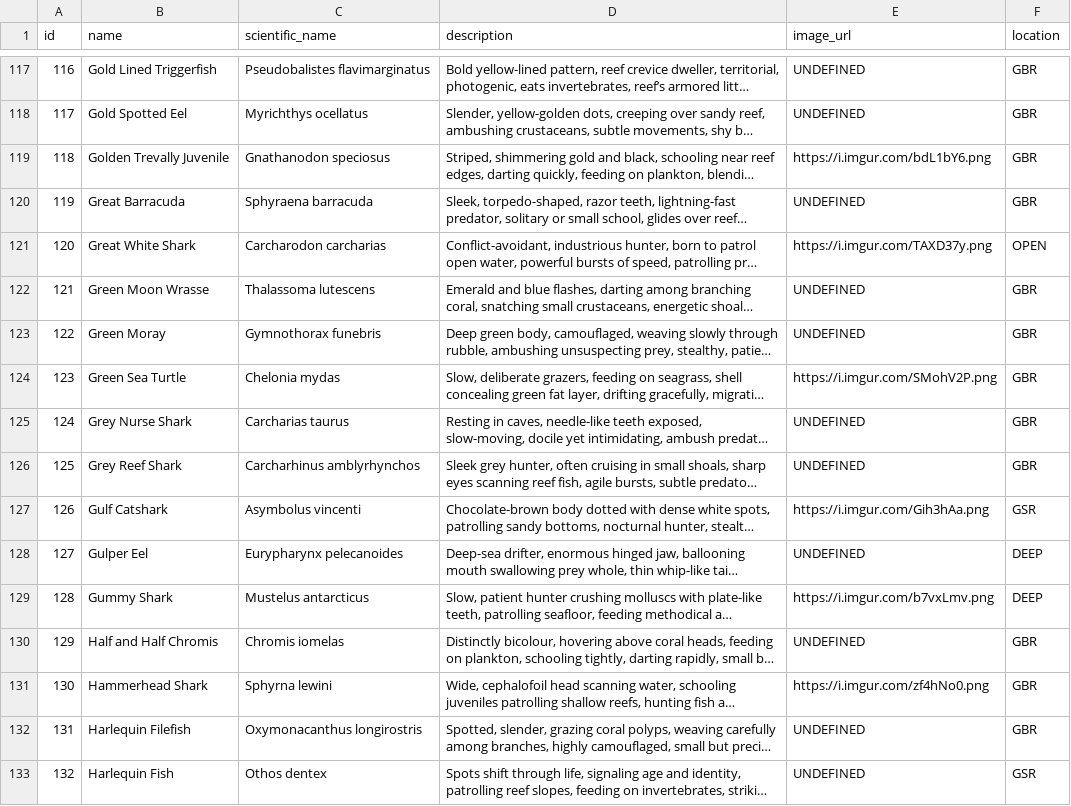
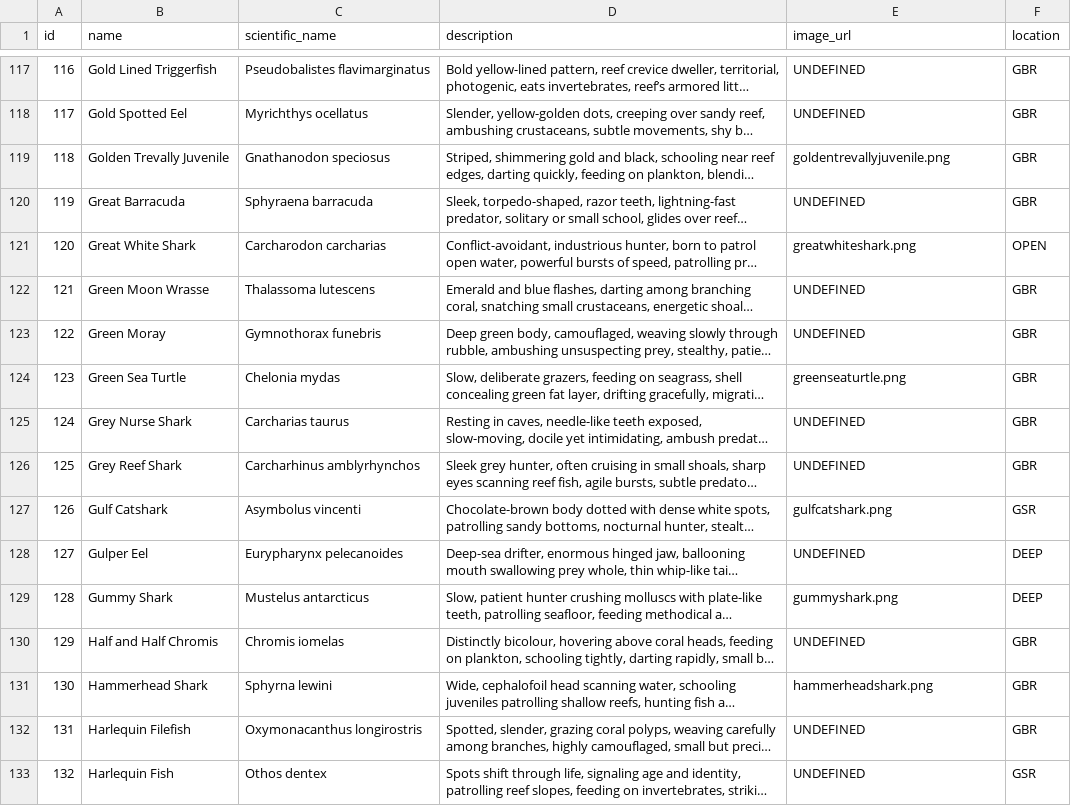
Before and after one commit to azzurroarts/reefspotter3, a CSV file: fish.csv, drawn as a sheet; only a part is shown, gaps mark what is left out; long unchanged cells end in …; the diff covers the shown part only; the diff names each change by its address in the sheet, - before the commit and + after, or states it on an @@ line.

Commit message:
Update fish.csv to use local files

```diff
--- a/fish.csv
+++ b/fish.csv
-E119 (image_url): https://i.imgur.com/bdL1bY6.png
+E119 (image_url): goldentrevallyjuvenile.png
-E121 (image_url): https://i.imgur.com/TAXD37y.png
+E121 (image_url): greatwhiteshark.png
-E124 (image_url): https://i.imgur.com/SMohV2P.png
+E124 (image_url): greenseaturtle.png
-E127 (image_url): https://i.imgur.com/Gih3hAa.png
+E127 (image_url): gulfcatshark.png
-E129 (image_url): https://i.imgur.com/b7vxLmv.png
+E129 (image_url): gummyshark.png
-E131 (image_url): https://i.imgur.com/zf4hNo0.png
+E131 (image_url): hammerheadshark.png
```
Also changed, not shown: 115 edited cells elsewhere in this file.
